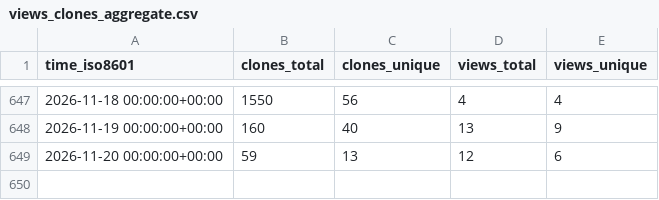
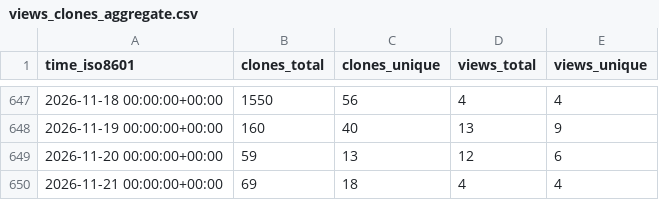
Before and after one commit to sphexa-org/sphexa, a CSV file: sphexa-org/sphexa/ghrs-data/views_clones_aggregate.csv, drawn as a sheet; only a part is shown, gaps mark what is left out; the diff names each change by its address in the sheet, - before the commit and + after, or states it on an @@ line.

```diff
--- a/sphexa-org/sphexa/ghrs-data/views_clones_aggregate.csv
+++ b/sphexa-org/sphexa/ghrs-data/views_clones_aggregate.csv
+row 650: 2026-11-21 00:00:00+00:00 | 69 | 18 | 4 | 4
```
Also changed, not shown: 1 other file.
